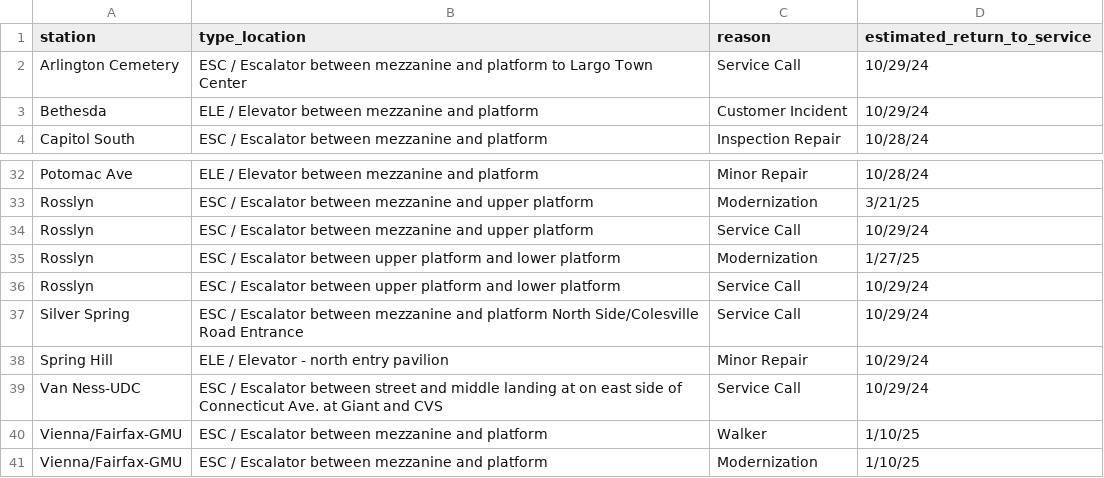
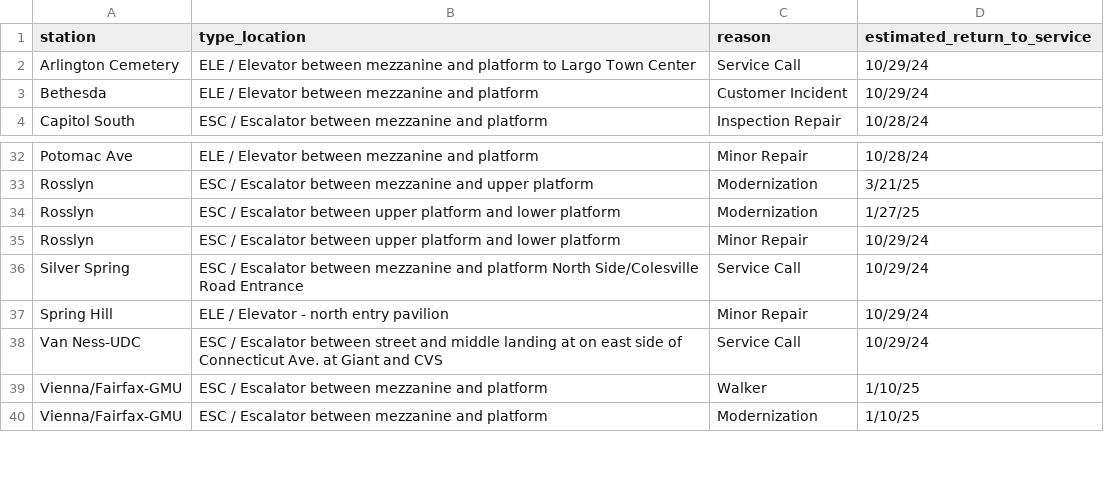
Before and after one commit to erxclau/wmata-elevators-escalators, a CSV file: outages.csv, drawn as a sheet; only a part is shown, gaps mark what is left out.

```diff
--- a/outages.csv
+++ b/outages.csv
@@ -1,3 +1,3 @@
 station,type_location,reason,estimated_return_to_service
-Arlington Cemetery,ESC / Escalator between mezzanine and platform to Largo Town Center,Service Call,10/29/24
+Arlington Cemetery,ELE / Elevator between mezzanine and platform to Largo Town Center,Service Call,10/29/24
 Bethesda,ELE / Elevator between mezzanine and platform,Customer Incident,10/29/24
@@ -33,5 +33,4 @@ Potomac Ave,ELE / Elevator between mezzanine and platform,Minor Repair,10/28/24
 Rosslyn,ESC / Escalator between mezzanine and upper platform,Modernization,3/21/25
-Rosslyn,ESC / Escalator between mezzanine and upper platform,Service Call,10/29/24
 Rosslyn,ESC / Escalator between upper platform and lower platform,Modernization,1/27/25
-Rosslyn,ESC / Escalator between upper platform and lower platform,Service Call,10/29/24
+Rosslyn,ESC / Escalator between upper platform and lower platform,Minor Repair,10/29/24
 Silver Spring,ESC / Escalator between mezzanine and platform North Side/Colesville Road Entrance,Service Call,10/29/24
```
